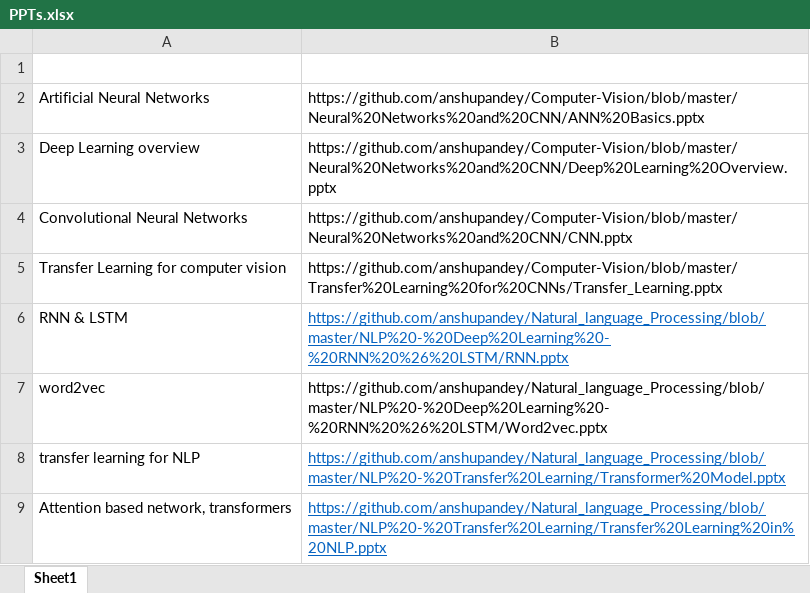
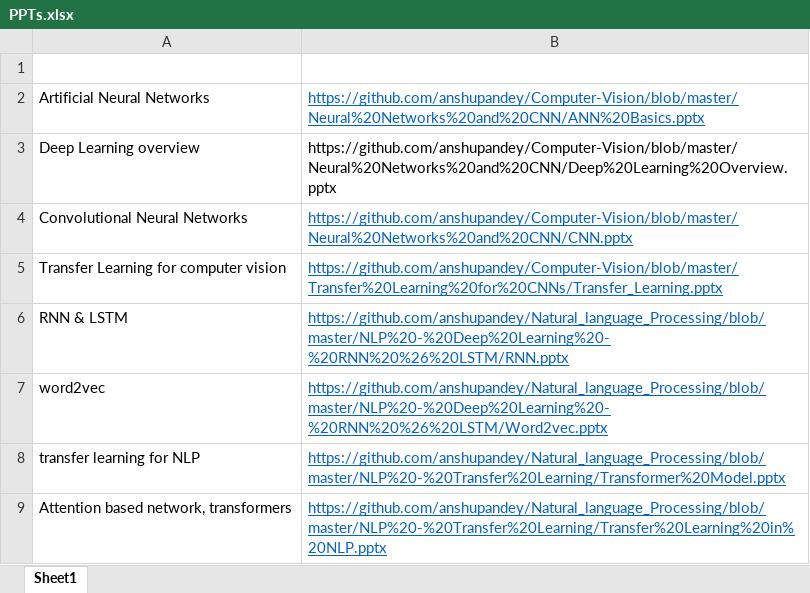
Before and after one commit to anshupandey/Machine_Learning_Training, an Excel workbook: Springer Nature/advanceml/PPTs.xlsx, sheet Sheet1, drawn as a sheet; values as stored, in another font and other column widths than the file's, no borders; the diff names each change by its address in the sheet, - before the commit and + after, or states it on an @@ line.

Commit message:
PPT list

```diff
--- a/Springer Nature/advanceml/PPTs.xlsx (sheet Sheet1)
+++ b/Springer Nature/advanceml/PPTs.xlsx (sheet Sheet1)
@@ B2 underline: off → on, text colour: black → #0563C1 @@
@@ B4:B5 underline: off → on, text colour: black → #0563C1 @@
@@ B7 underline: off → on, text colour: black → #0563C1 @@
```
